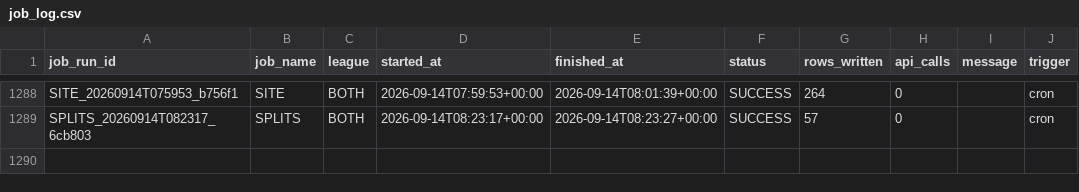
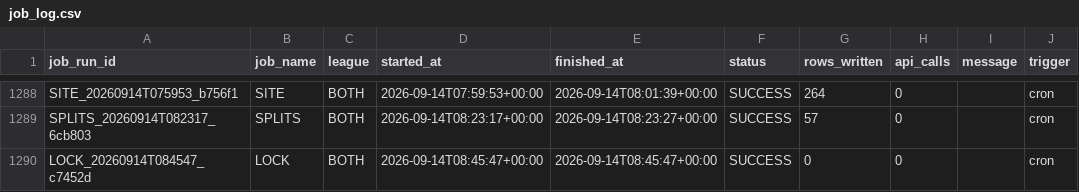
Before and after one commit to mapleleafs032/matchup-platform, a CSV file: data/tables/ops/job_log.csv, drawn as a sheet; only a part is shown, gaps mark what is left out; the diff names each change by its address in the sheet, - before the commit and + after, or states it on an @@ line.

Commit message:
data: predict/lock 34824315160

```diff
--- a/data/tables/ops/job_log.csv
+++ b/data/tables/ops/job_log.csv
+row 1290: LOCK_20260914T084547_c7452d | LOCK | BOTH | 2026-09-14T08:45:47+00:00 | 2026-09-14T08:45:47+00:00 | SUCCESS | 0 | 0 |  | cron
```
